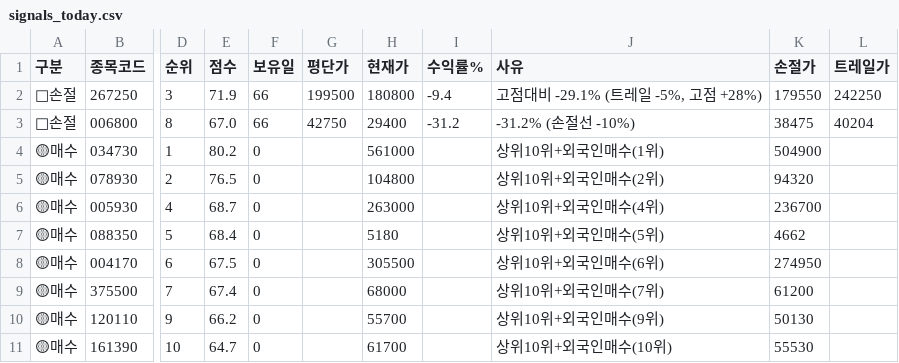
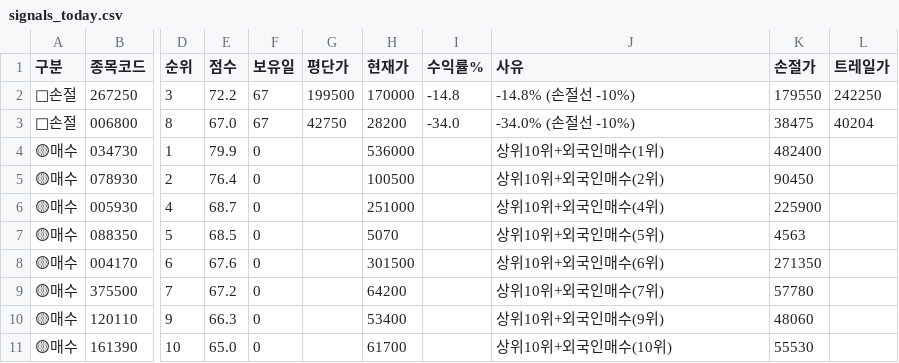
Before and after one commit to sunbmj4119-cmd/rich, a CSV file: data/signals_today.csv, drawn as a sheet; only a part is shown, gaps mark what is left out; the diff names each change by its address in the sheet, - before the commit and + after, or states it on an @@ line.

```diff
--- a/data/signals_today.csv
+++ b/data/signals_today.csv
-E2 (점수): 71.9
+E2 (점수): 72.2
-F2:F3 (보유일): 66
+F2:F3 (보유일): 67
-H2 (현재가): 180800
+H2 (현재가): 170000
-I2 (수익률%): -9.4
+I2 (수익률%): -14.8
-J2 (사유): 고점대비 -29.1% (트레일 -5%, 고점 +28%)
+J2 (사유): -14.8% (손절선 -10%)
-H3 (현재가): 29400
+H3 (현재가): 28200
-I3 (수익률%): -31.2
+I3 (수익률%): -34.0
-J3 (사유): -31.2% (손절선 -10%)
+J3 (사유): -34.0% (손절선 -10%)
-E4 (점수): 80.2
+E4 (점수): 79.9
-H4 (현재가): 561000
+H4 (현재가): 536000
-K4 (손절가): 504900
+K4 (손절가): 482400
-E5 (점수): 76.5
+E5 (점수): 76.4
-H5 (현재가): 104800
+H5 (현재가): 100500
-K5 (손절가): 94320
+K5 (손절가): 90450
-H6 (현재가): 263000
+H6 (현재가): 251000
-K6 (손절가): 236700
+K6 (손절가): 225900
-E7 (점수): 68.4
+E7 (점수): 68.5
-H7 (현재가): 5180
+H7 (현재가): 5070
-K7 (손절가): 4662
+K7 (손절가): 4563
-E8 (점수): 67.5
+E8 (점수): 67.6
-H8 (현재가): 305500
+H8 (현재가): 301500
-K8 (손절가): 274950
+K8 (손절가): 271350
-E9 (점수): 67.4
+E9 (점수): 67.2
-H9 (현재가): 68000
+H9 (현재가): 64200
-K9 (손절가): 61200
+K9 (손절가): 57780
-E10 (점수): 66.2
+E10 (점수): 66.3
-H10 (현재가): 55700
+H10 (현재가): 53400
-K10 (손절가): 50130
+K10 (손절가): 48060
-E11 (점수): 64.7
+E11 (점수): 65.0
```
Also changed, not shown: 9 other files.
